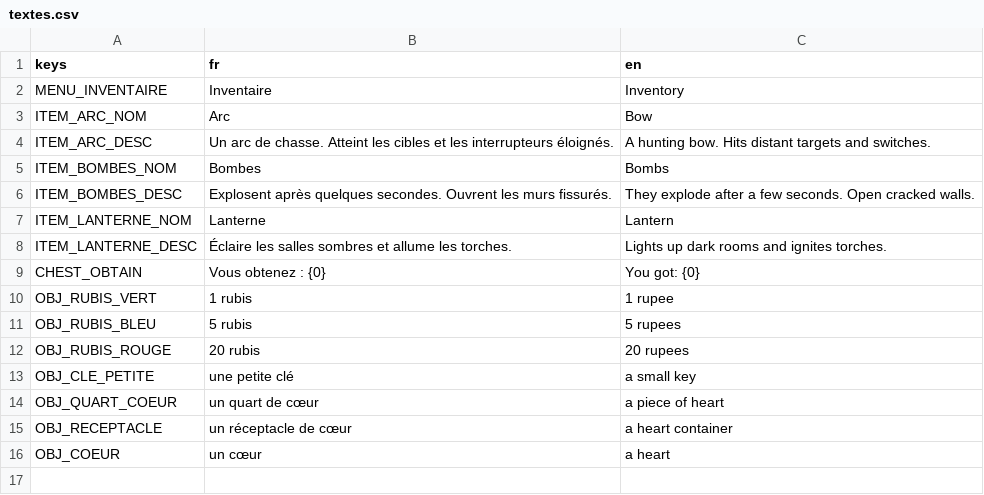
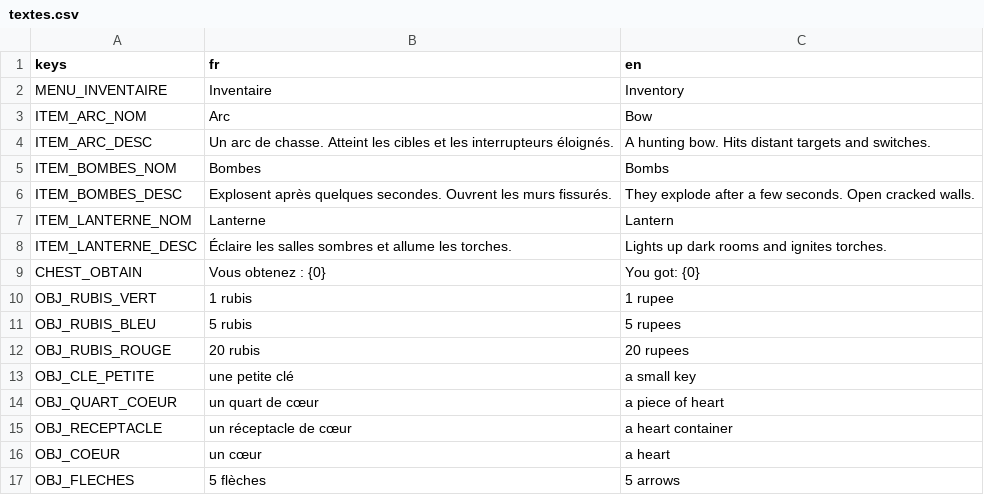
Before and after one commit to Agafty/les-trois-sceaux, a CSV file: localization/textes.csv, drawn as a sheet; the diff names each change by its address in the sheet, - before the commit and + after, or states it on an @@ line.

```diff
--- a/localization/textes.csv
+++ b/localization/textes.csv
+row 17: OBJ_FLECHES | 5 flèches | 5 arrows
```
Also changed, not shown: 6 other files.
